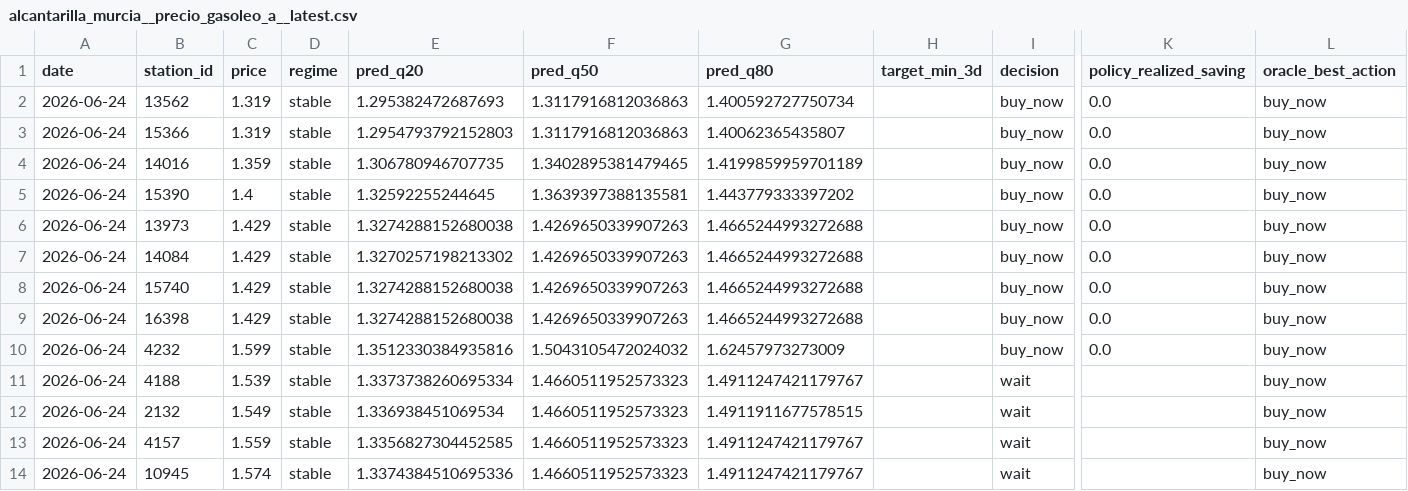
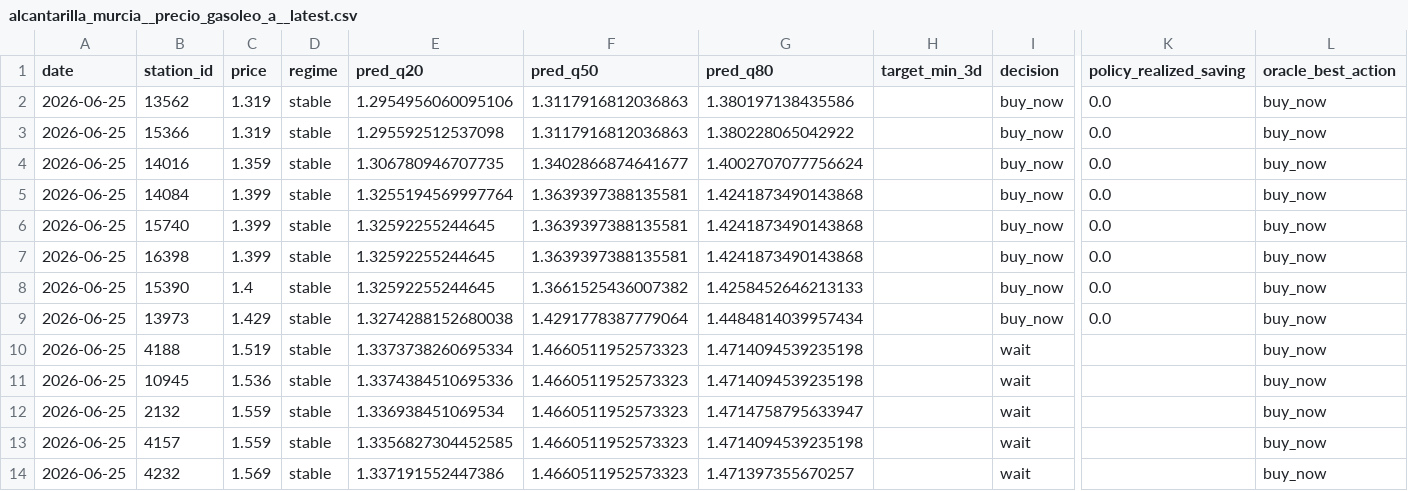
Before and after one commit to juanluserra/fuel-recommender-murcia, a CSV file: data/latest/alcantarilla_murcia__precio_gasoleo_a__latest.csv, drawn as a sheet; only a part is shown, gaps mark what is left out; removed rows and columns are numbered as before the commit, all else as after; rows hold the shown columns only; the diff names each change by its address in the sheet, - before the commit and + after, or states it on an @@ line.

```diff
--- a/data/latest/alcantarilla_murcia__precio_gasoleo_a__latest.csv
+++ b/data/latest/alcantarilla_murcia__precio_gasoleo_a__latest.csv
-A2:A4 (date): 2026-06-24
+A2:A4 (date): 2026-06-25
-E2 (pred_q20): 1.295382472687693
+E2 (pred_q20): 1.2954956060095106
-G2 (pred_q80): 1.400592727750734
+G2 (pred_q80): 1.380197138435586
-E3 (pred_q20): 1.2954793792152803
+E3 (pred_q20): 1.295592512537098
-G3 (pred_q80): 1.40062365435807
+G3 (pred_q80): 1.380228065042922
-F4 (pred_q50): 1.3402895381479465
+F4 (pred_q50): 1.3402866874641677
-G4 (pred_q80): 1.4199859959701189
+G4 (pred_q80): 1.4002707077756624
-row 5: 2026-06-24 | 15390 | 1.4 | stable | 1.32592255244645 | 1.3639397388135581 | 1.443779333397202 |  | buy_now | 0.0 | buy_now
-row 6: 2026-06-24 | 13973 | 1.429 | stable | 1.3274288152680038 | 1.4269650339907263 | 1.4665244993272688 |  | buy_now | 0.0 | buy_now
-A5:A7 (date): 2026-06-24
+A5:A7 (date): 2026-06-25
-C5:C7 (price): 1.429
+C5:C7 (price): 1.399
-E5 (pred_q20): 1.3270257198213302
+E5 (pred_q20): 1.3255194569997764
-F5:F7 (pred_q50): 1.4269650339907263
+F5:F7 (pred_q50): 1.3639397388135581
-G5:G7 (pred_q80): 1.4665244993272688
+G5:G7 (pred_q80): 1.4241873490143868
-E6:E7 (pred_q20): 1.3274288152680038
+E6:E7 (pred_q20): 1.32592255244645
-row 10: 2026-06-24 | 4232 | 1.599 | stable | 1.3512330384935816 | 1.5043105472024032 | 1.62457973273009 |  | buy_now | 0.0 | buy_now
+row 8: 2026-06-25 | 15390 | 1.4 | stable | 1.32592255244645 | 1.3661525436007382 | 1.4258452646213133 |  | buy_now | 0.0 | buy_now
+row 9: 2026-06-25 | 13973 | 1.429 | stable | 1.3274288152680038 | 1.4291778387779064 | 1.4484814039957434 |  | buy_now | 0.0 | buy_now
-A10 (date): 2026-06-24
+A10 (date): 2026-06-25
-C10 (price): 1.539
+C10 (price): 1.519
-G10 (pred_q80): 1.4911247421179767
+G10 (pred_q80): 1.4714094539235198
+row 11: 2026-06-25 | 10945 | 1.536 | stable | 1.3374384510695336 | 1.4660511952573323 | 1.4714094539235198 |  | wait |  | buy_now
-A12:A14 (date): 2026-06-24
+A12:A14 (date): 2026-06-25
-C12 (price): 1.549
+C12 (price): 1.559
-G12 (pred_q80): 1.4911911677578515
+G12 (pred_q80): 1.4714758795633947
-G13 (pred_q80): 1.4911247421179767
+G13 (pred_q80): 1.4714094539235198
-B14 (station_id): 10945
+B14 (station_id): 4232
-C14 (price): 1.574
+C14 (price): 1.569
-E14 (pred_q20): 1.3374384510695336
+E14 (pred_q20): 1.337191552447386
-G14 (pred_q80): 1.4911247421179767
+G14 (pred_q80): 1.471397355670257
```
Also changed, not shown: data/history/alcantarilla_murcia/fetch_log.csv, data/history/alcantarilla_murcia/stations.csv, 4 other files.
